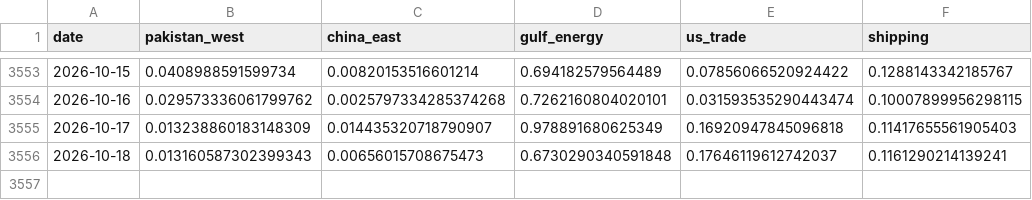
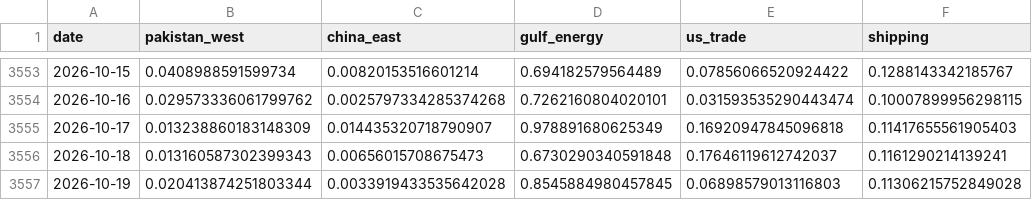
Before and after one commit to PlausibleDissent9/india-geopolitical-risk-monitor, a CSV file: data/raw/gdelt_volume.csv, drawn as a sheet; only a part is shown, gaps mark what is left out; the diff names each change by its address in the sheet, - before the commit and + after, or states it on an @@ line.

```diff
--- a/data/raw/gdelt_volume.csv
+++ b/data/raw/gdelt_volume.csv
+row 3557: 2026-10-19 | 0.020413874251803344 | 0.0033919433535642028 | 0.8545884980457845 | 0.06898579013116803 | 0.11306215752849028
```
Also changed, not shown: data/raw/provenance.csv, docs/data/history.csv, 25 other files.
